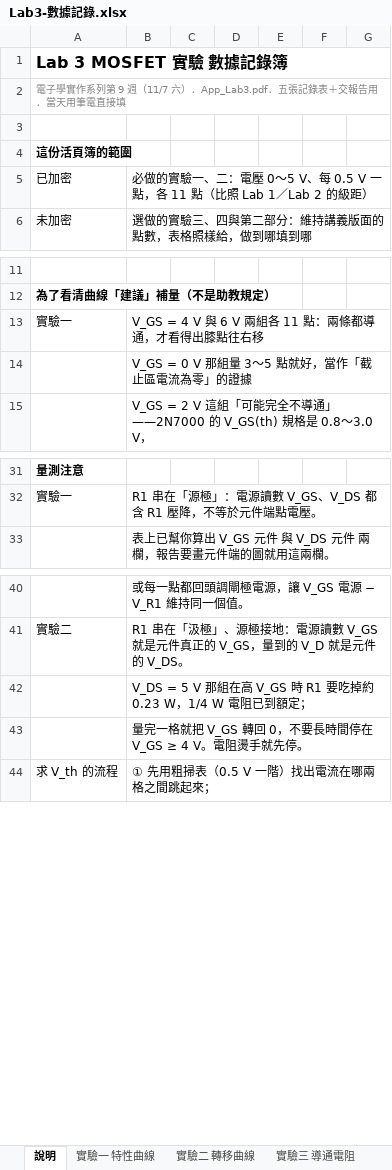
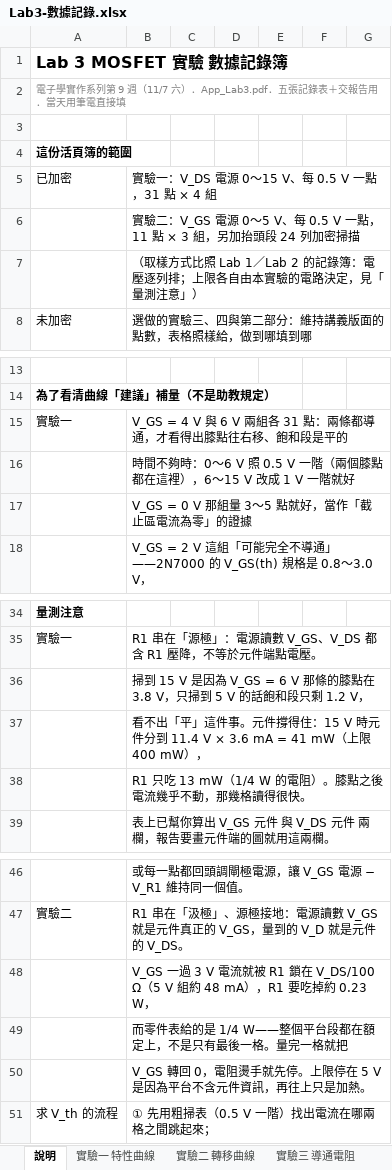
Before and after one commit to singyichen/notecraft, an Excel workbook: simulations/lab3/measured/Lab3-數據記錄.xlsx, sheet 說明, drawn as a sheet; only a part is shown, gaps mark what is left out; values as stored, in another font and other column widths than the file's, no borders; addresses are those after the commit; the diff names each change by its address in the sheet, - before the commit and + after, or states it on an @@ line.

```diff
--- a/simulations/lab3/measured/Lab3-數據記錄.xlsx (sheet 說明)
+++ b/simulations/lab3/measured/Lab3-數據記錄.xlsx (sheet 說明)
-B5: 必做的實驗一、二：電壓 0～5 V、每 0.5 V 一點，各 11 點（比照 Lab 1／Lab 2 的級距）
+B5: 實驗一：V_DS 電源 0～15 V、每 0.5 V 一點，31 點 × 4 組
+row 6:  | 實驗二：V_GS 電源 0～5 V、每 0.5 V 一點，11 點 × 3 組，另加抬頭段 24 列加密掃描
+row 7:  | （取樣方式比照 Lab 1／Lab 2 的記錄簿：電壓逐列排；上限各自由本實驗的電路決定，見「量測注意」）
-B15: V_GS = 4 V 與 6 V 兩組各 11 點：兩條都導通，才看得出膝點往右移
+B15: V_GS = 4 V 與 6 V 兩組各 31 點：兩條都導通，才看得出膝點往右移、飽和段是平的
+row 16:  | 時間不夠時：0～6 V 照 0.5 V 一階（兩個膝點都在這裡），6～15 V 改成 1 V 一階就好
+row 36:  | 掃到 15 V 是因為 V_GS = 6 V 那條的膝點在 3.8 V，只掃到 5 V 的話飽和段只剩 1.2 V，
+row 37:  | 看不出「平」這件事。元件撐得住：15 V 時元件分到 11.4 V × 3.6 mA = 41 mW（上限 400 mW），
+row 38:  | R1 只吃 13 mW（1/4 W 的電阻）。膝點之後電流幾乎不動，那幾格讀得很快。
-B48: V_DS = 5 V 那組在高 V_GS 時 R1 要吃掉約 0.23 W，1/4 W 電阻已到額定；
+B48: V_GS 一過 3 V 電流就被 R1 鎖在 V_DS/100 Ω（5 V 組約 48 mA），R1 要吃掉約 0.23 W，
-B49: 量完一格就把 V_GS 轉回 0，不要長時間停在 V_GS ≥ 4 V。電阻燙手就先停。
+B49: 而零件表給的是 1/4 W——整個平台段都在額定上，不是只有最後一格。量完一格就把
+row 50:  | V_GS 轉回 0，電阻燙手就先停。上限停在 5 V 是因為平台不含元件資訊，再往上只是加熱。
```
Also changed, not shown: sheet 實驗一 特性曲線, sheet 交報告用, sheet 實驗二 轉移曲線, charts or pictures, 8 other files.
